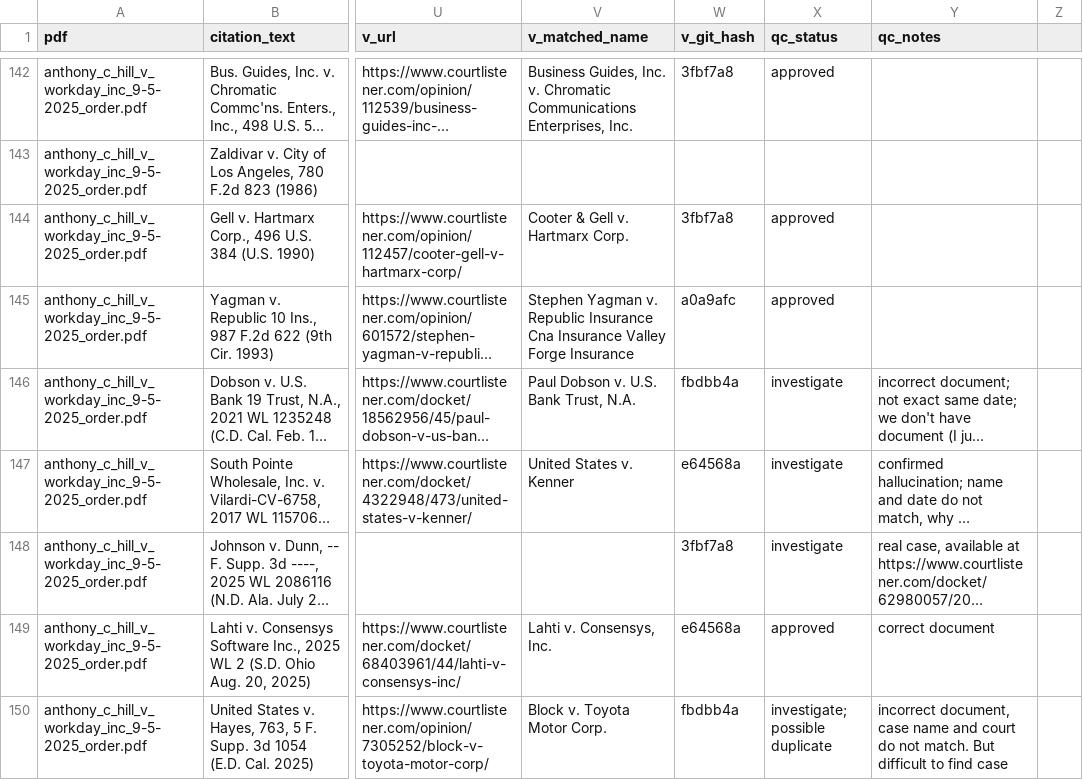
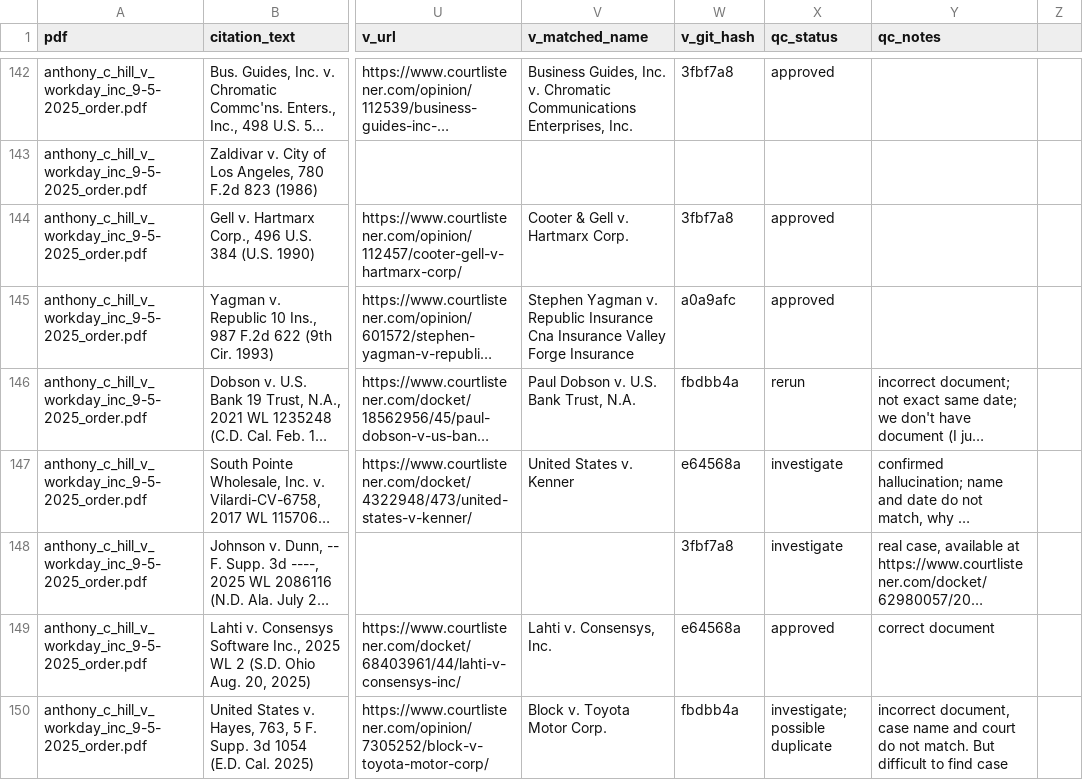
Before and after one commit to doncruse/citation-verifier, a CSV file: scratch/citations_for_review.csv, drawn as a sheet; only a part is shown, gaps mark what is left out; long unchanged cells end in …; the diff covers the shown part only; the diff names each change by its address in the sheet, - before the commit and + after, or states it on an @@ line.

```diff
--- a/scratch/citations_for_review.csv
+++ b/scratch/citations_for_review.csv
-X146 (qc_status): investigate
+X146 (qc_status): rerun
```
Also changed, not shown: 10 edited cells elsewhere in this file.
